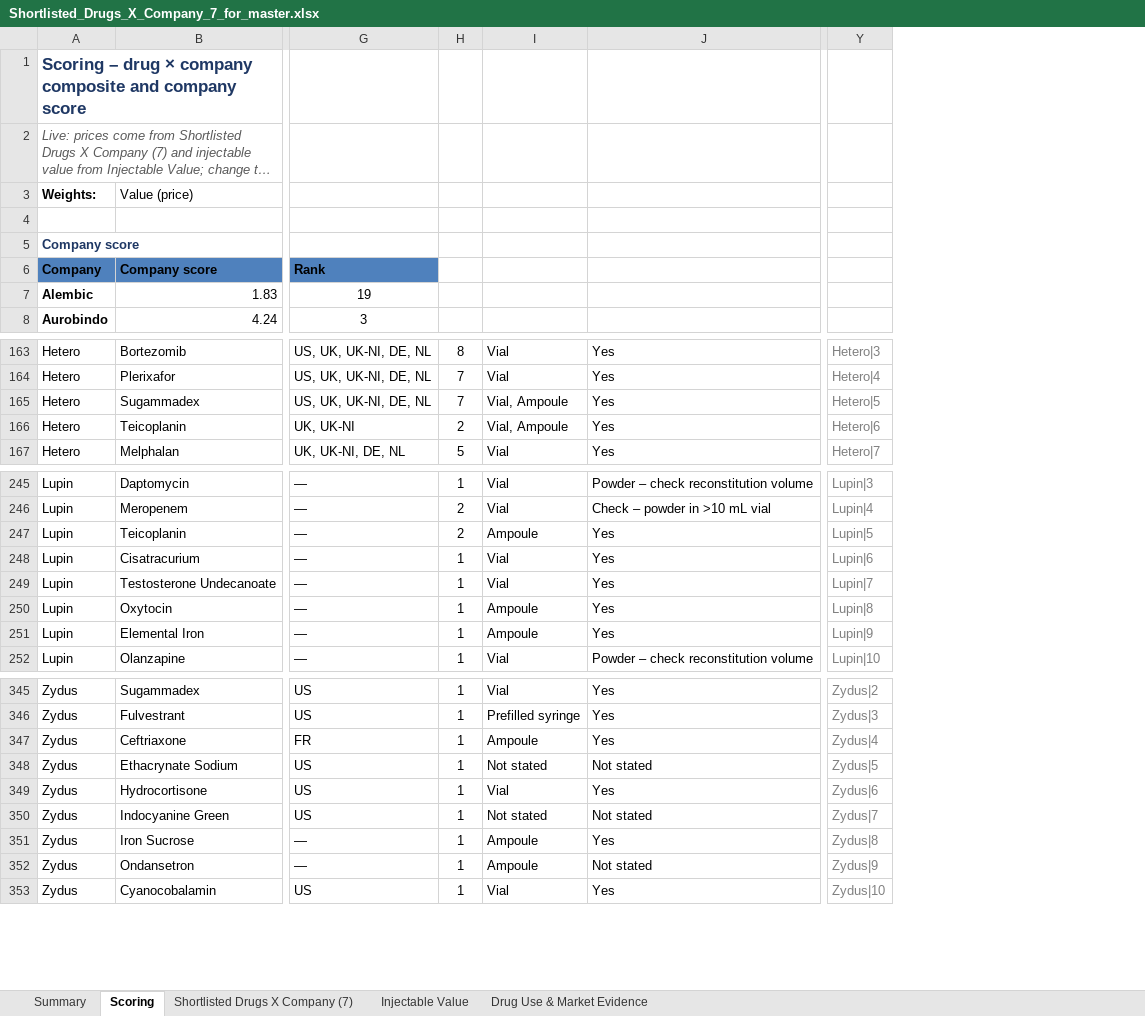
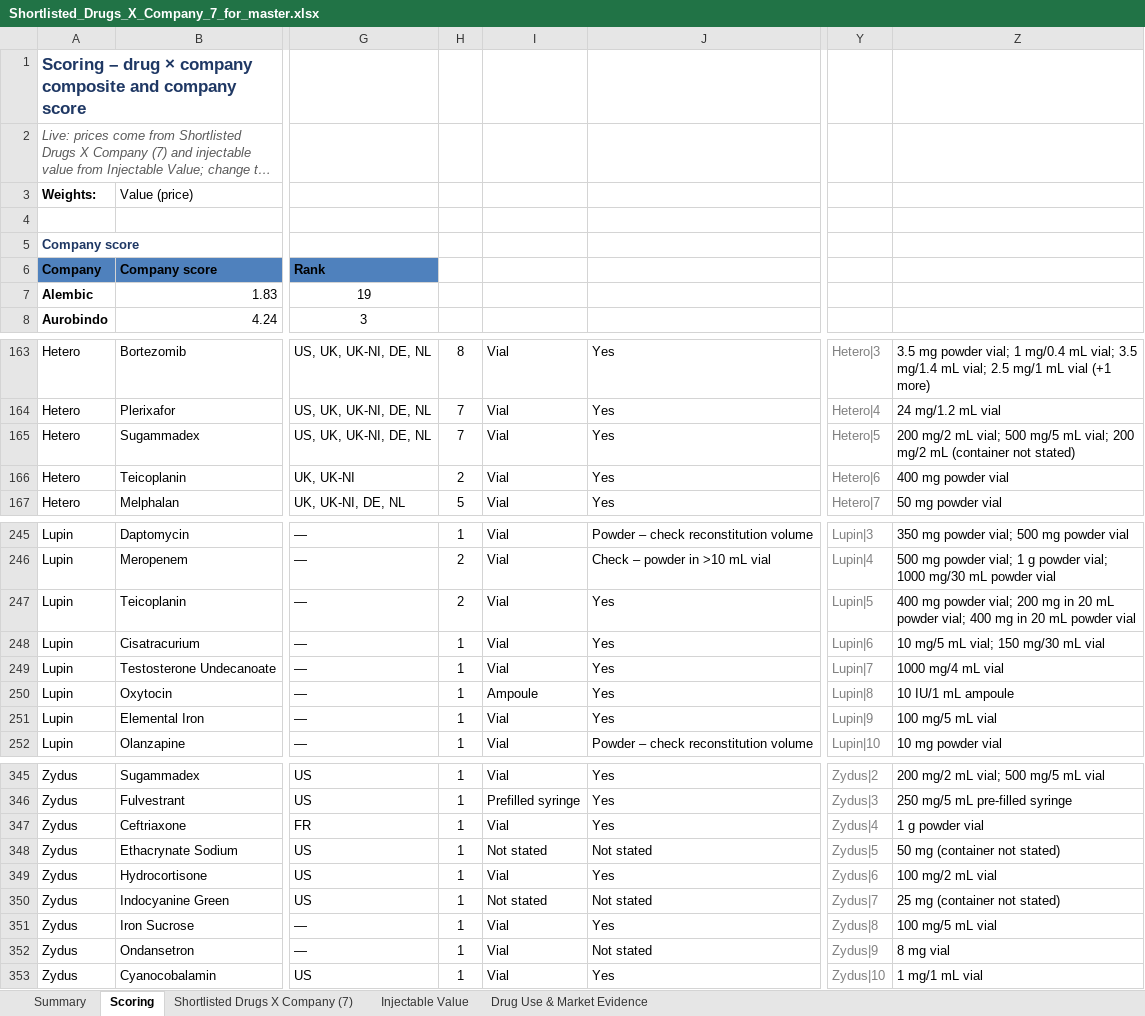
Before and after one commit to itsmechaitanyasharma-jpg/Consulting, an Excel workbook: research/Shortlisted_Drugs_X_Company_7_for_master.xlsx, sheet Scoring, drawn as a sheet; only a part is shown, gaps mark what is left out; long unchanged cells end in …; values as stored, in another font and other column widths than the file's, no borders; charts and pictures and conditional formats not drawn; the diff covers the shown part only; the diff names each change by its address in the sheet, - before the commit and + after, or states it on an @@ line.

```diff
--- a/research/Shortlisted_Drugs_X_Company_7_for_master.xlsx (sheet Scoring)
+++ b/research/Shortlisted_Drugs_X_Company_7_for_master.xlsx (sheet Scoring)
+column Z, rows 163-167: 3.5 mg powder vial; 1 mg/0.4 mL vial; 3.5 mg/1.4 mL vial; 2.5 mg/1 mL vial (+1 more) | 24 mg/1.2 mL vial | 200 mg/2 mL vial; 500 mg/5 mL vial; 200 mg/2 mL (container not stated) | 400 mg powder vial | 50 mg powder vial; rows 245-252: 350 mg powder vial; 500 mg powder vial | 500 mg powder vial; 1 g powder vial; 1000 mg/30 mL powder vial | 400 mg powder vial; 200 mg in 20 mL powder vial; 400 mg in 20 mL powder vial | 10 mg/5 mL vial; 150 mg/30 mL vial | 1000 mg/4 mL vial | 10 IU/1 mL ampoule | 100 mg/5 mL vial | 10 mg powder vial; rows 345-353: 200 mg/2 mL vial; 500 mg/5 mL vial | 250 mg/5 mL pre-filled syringe | 1 g powder vial | 50 mg (container not stated) | 100 mg/2 mL vial | 25 mg (container not stated) | 100 mg/5 mL vial | 8 mg vial | 1 mg/1 mL vial
-I165:I166: Vial, Ampoule
+I165:I166: Vial
-I247: Ampoule
+I247: Vial
-I251: Ampoule
+I251: Vial
-I347: Ampoule
+I347: Vial
-I351:I352: Ampoule
+I351:I352: Vial
```
Also changed, not shown: 6 edited cells elsewhere in this sheet, sheet Shortlisted Drugs X Company (7), sheet Summary, research/SurTrac_Drug_Company_Scoring.xlsx.
